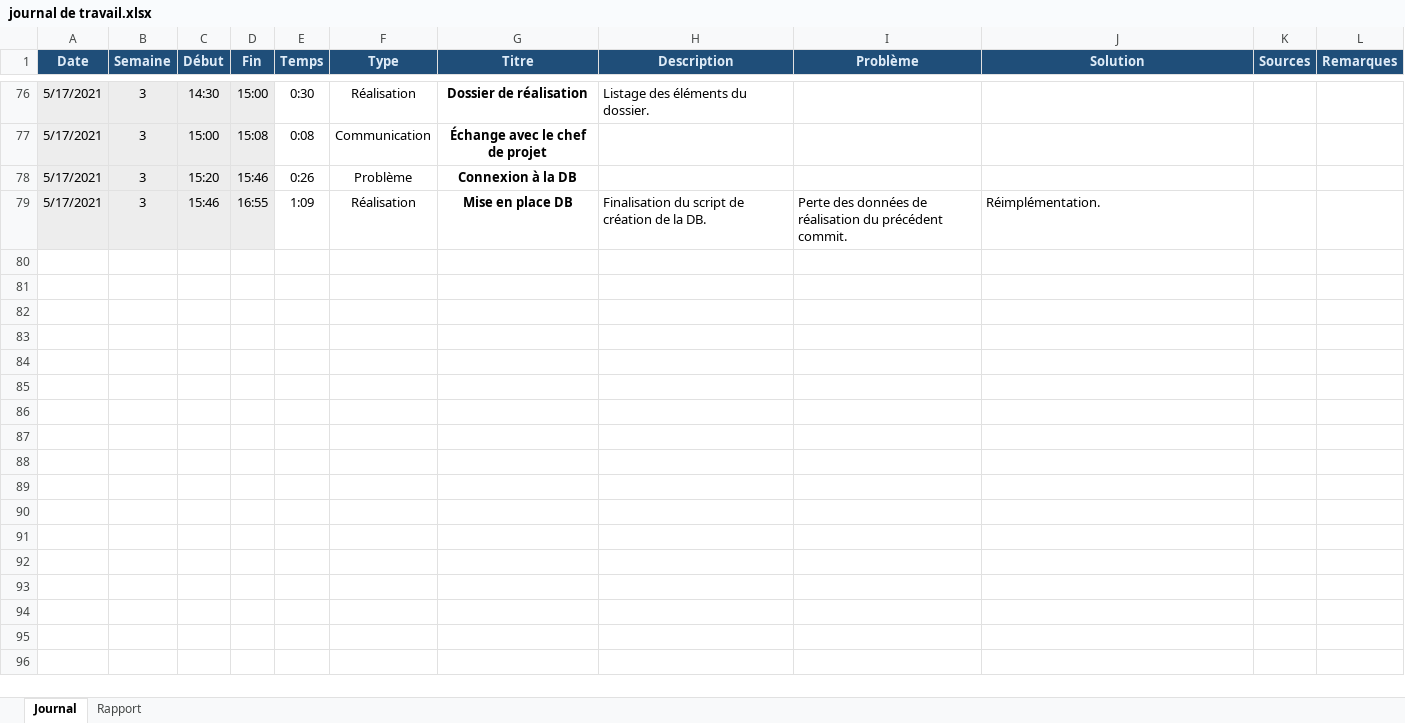
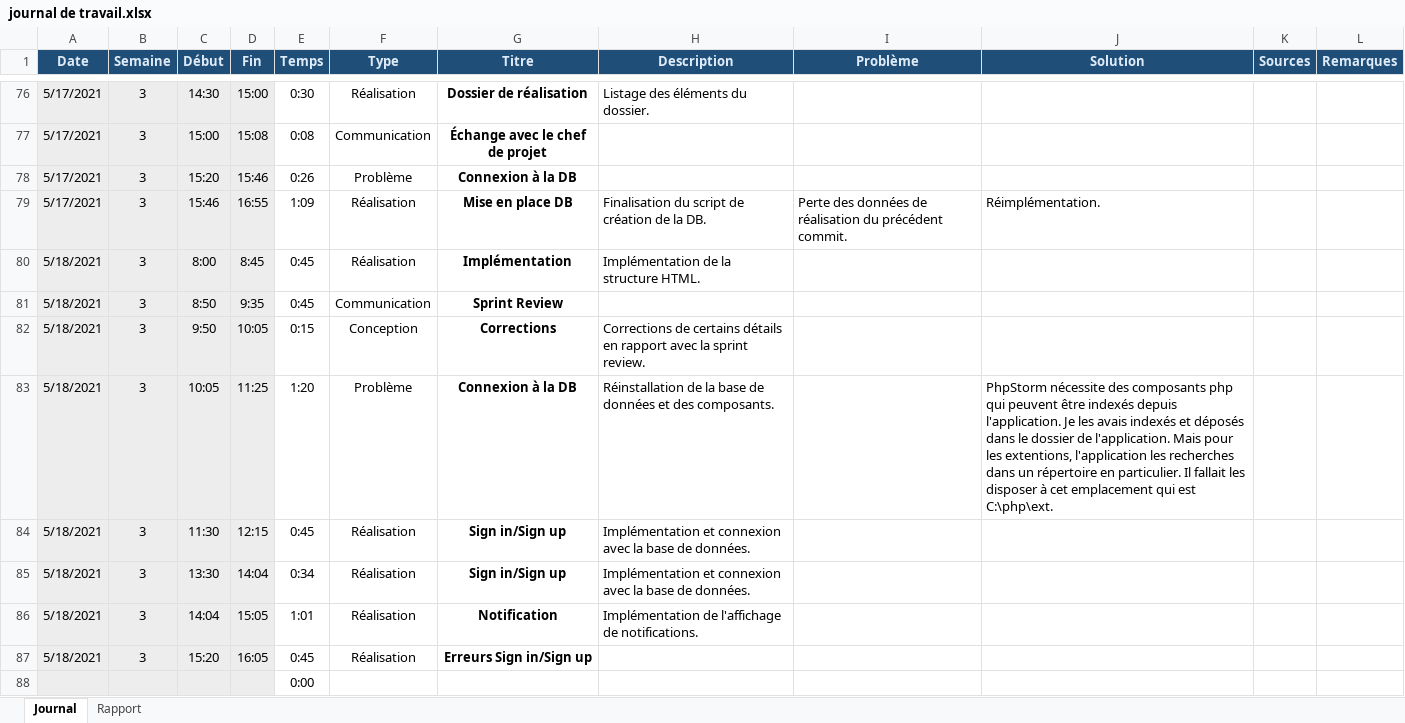
Before and after one commit to TPI-Samuel-Meyer/BloomComics, an Excel workbook: Documentation/Édition/journal de travail.xlsx, sheet Journal, drawn as a sheet; only a part is shown, gaps mark what is left out; values as stored, in another font and other column widths than the file's, no borders; conditional formats not drawn; the diff names each change by its address in the sheet, - before the commit and + after, or states it on an @@ line.

```diff
--- a/Documentation/Édition/journal de travail.xlsx (sheet Journal)
+++ b/Documentation/Édition/journal de travail.xlsx (sheet Journal)
+row 80: 5/18/2021 | 3 | 8:00 | 8:45 | 0:45 | Réalisation | Implémentation | Implémentation de la structure HTML.
+row 81: 5/18/2021 | 3 | 8:50 | 9:35 | 0:45 | Communication | Sprint Review
+row 82: 5/18/2021 | 3 | 9:50 | 10:05 | 0:15 | Conception | Corrections | Corrections de certains détails en rapport avec la sprint review.
+row 83: 5/18/2021 | 3 | 10:05 | 11:25 | 1:20 | Problème | Connexion à la DB | Réinstallation de la base de données et des composants. |  | PhpStorm nécessite des composants php qui peuvent être indexés depuis l'application. Je les avais indexés et déposés dans le dossier de l'application. Mais pour les extentions, l'application les recherches dans un répertoire en particulier. Il fallait les disposer à cet emplacement qui est C:\php\ext.
+row 84: 5/18/2021 | 3 | 11:30 | 12:15 | 0:45 | Réalisation | Sign in/Sign up | Implémentation et connexion avec la base de données.
+row 85: 5/18/2021 | 3 | 13:30 | 14:04 | 0:34 | Réalisation | Sign in/Sign up | Implémentation et connexion avec la base de données.
+row 86: 5/18/2021 | 3 | 14:04 | 15:05 | 1:01 | Réalisation | Notification | Implémentation de l'affichage de notifications.
+row 87: 5/18/2021 | 3 | 15:20 | 16:05 | 0:45 | Réalisation | Erreurs Sign in/Sign up
+row 88:  |  |  |  | 0:00
```
Also changed, not shown: 14 other files.
